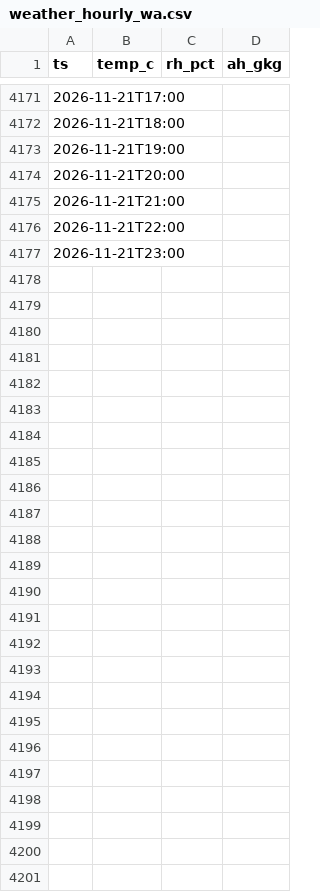
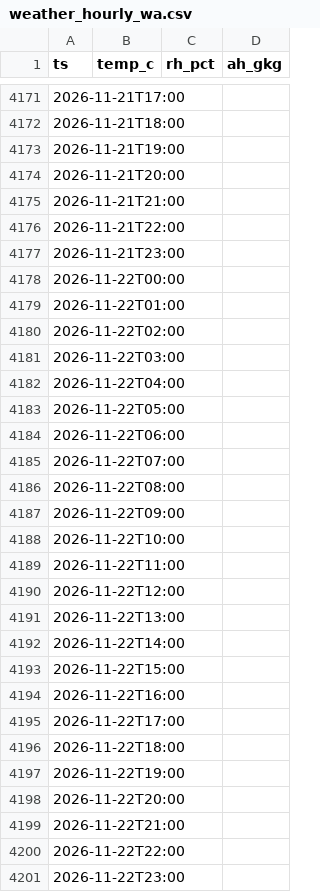
Before and after one commit to ggannew817-sys/energy-weather, a CSV file: data/weather_hourly_wa.csv, drawn as a sheet; only a part is shown, gaps mark what is left out.

Commit message:
chore: update hourly weather 2026-11-22

```diff
--- a/data/weather_hourly_wa.csv
+++ b/data/weather_hourly_wa.csv
@@ -4177 +4177,25 @@
 2026-11-21T23:00,,,
+2026-11-22T00:00,,,
+2026-11-22T01:00,,,
+2026-11-22T02:00,,,
+2026-11-22T03:00,,,
+2026-11-22T04:00,,,
+2026-11-22T05:00,,,
+2026-11-22T06:00,,,
+2026-11-22T07:00,,,
+2026-11-22T08:00,,,
+2026-11-22T09:00,,,
+2026-11-22T10:00,,,
+2026-11-22T11:00,,,
+2026-11-22T12:00,,,
+2026-11-22T13:00,,,
+2026-11-22T14:00,,,
+2026-11-22T15:00,,,
+2026-11-22T16:00,,,
+2026-11-22T17:00,,,
+2026-11-22T18:00,,,
+2026-11-22T19:00,,,
+2026-11-22T20:00,,,
+2026-11-22T21:00,,,
+2026-11-22T22:00,,,
+2026-11-22T23:00,,,
```
